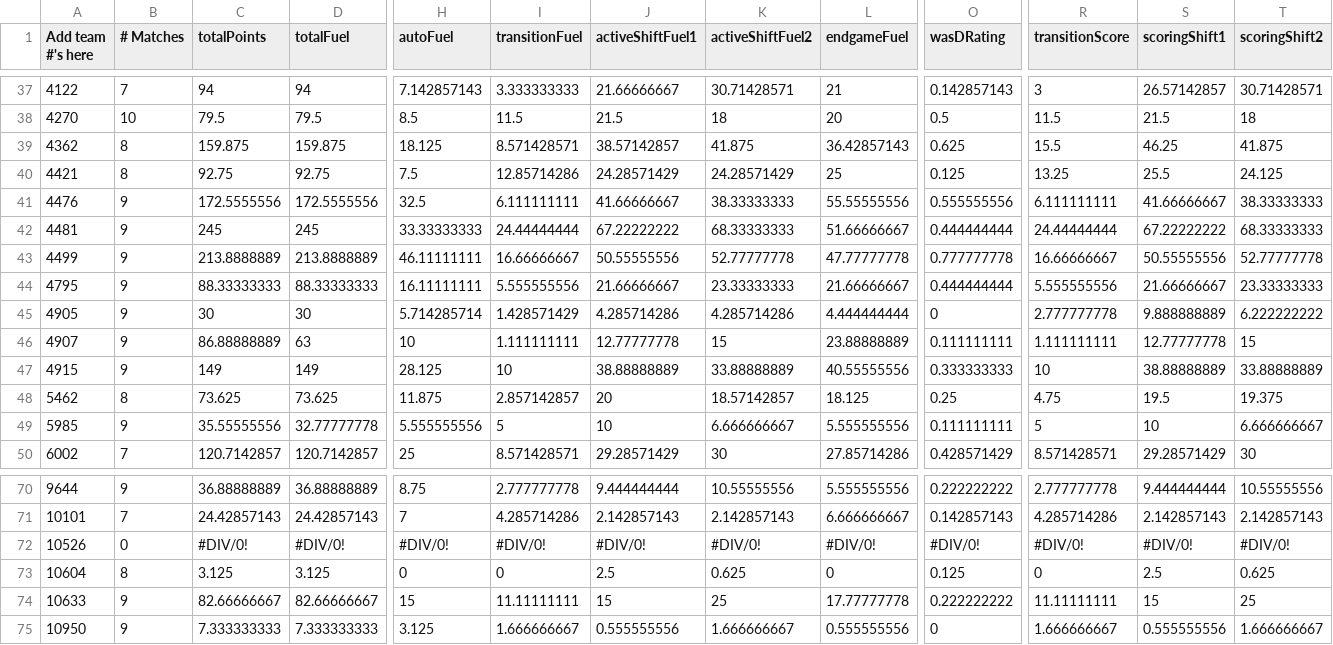
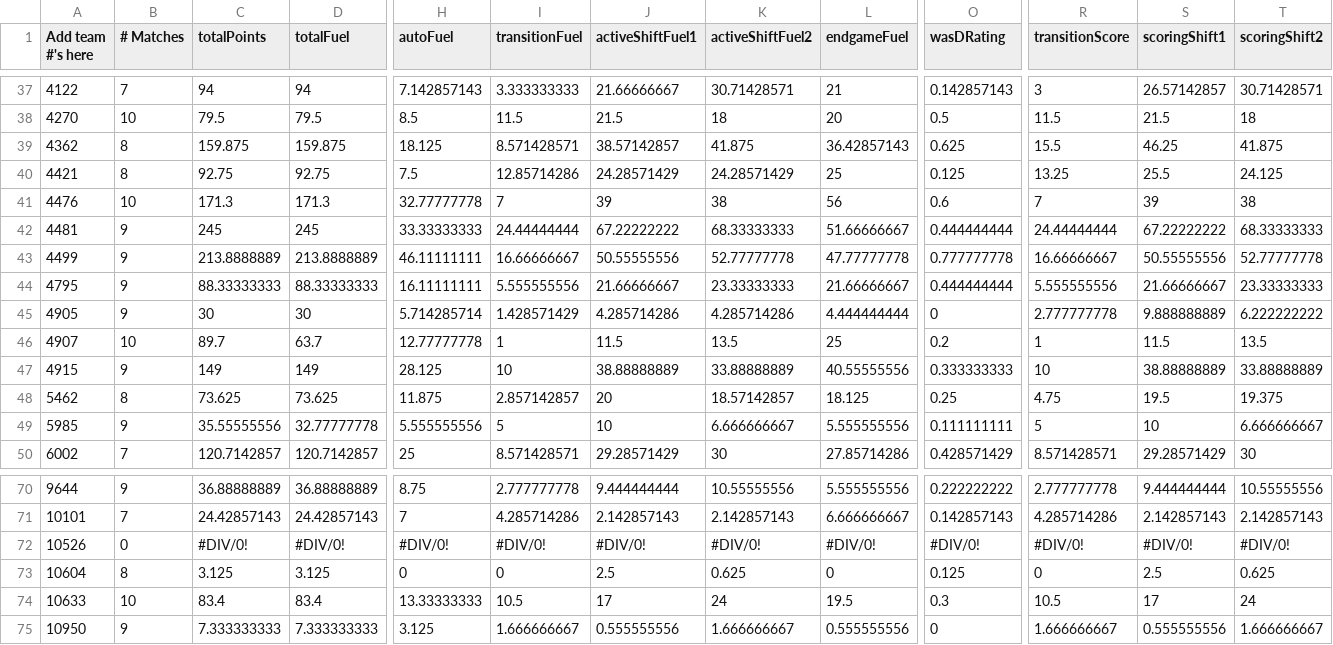
Before and after one commit to btmartin/btmartin.github.io, a CSV file: Scouting/ConsolidatedData.csv, drawn as a sheet; only a part is shown, gaps mark what is left out; the diff covers the shown part only; the diff names each change by its address in the sheet, - before the commit and + after, or states it on an @@ line.

```diff
--- a/Scouting/ConsolidatedData.csv
+++ b/Scouting/ConsolidatedData.csv
-B41 (# Matches): 9
+B41 (# Matches): 10
-C41 (totalPoints): 172.5555556
+C41 (totalPoints): 171.3
-D41 (totalFuel): 172.5555556
+D41 (totalFuel): 171.3
-H41 (autoFuel): 32.5
+H41 (autoFuel): 32.77777778
-I41 (transitionFuel): 6.111111111
+I41 (transitionFuel): 7
-J41 (activeShiftFuel1): 41.66666667
+J41 (activeShiftFuel1): 39
-K41 (activeShiftFuel2): 38.33333333
+K41 (activeShiftFuel2): 38
-L41 (endgameFuel): 55.55555556
+L41 (endgameFuel): 56
-O41 (wasDRating): 0.555555556
+O41 (wasDRating): 0.6
-R41 (transitionScore): 6.111111111
+R41 (transitionScore): 7
-S41 (scoringShift1): 41.66666667
+S41 (scoringShift1): 39
-T41 (scoringShift2): 38.33333333
+T41 (scoringShift2): 38
-B46 (# Matches): 9
+B46 (# Matches): 10
-C46 (totalPoints): 86.88888889
+C46 (totalPoints): 89.7
-D46 (totalFuel): 63
+D46 (totalFuel): 63.7
-H46 (autoFuel): 10
+H46 (autoFuel): 12.77777778
-I46 (transitionFuel): 1.111111111
+I46 (transitionFuel): 1
-J46 (activeShiftFuel1): 12.77777778
+J46 (activeShiftFuel1): 11.5
-K46 (activeShiftFuel2): 15
+K46 (activeShiftFuel2): 13.5
-L46 (endgameFuel): 23.88888889
+L46 (endgameFuel): 25
-O46 (wasDRating): 0.111111111
+O46 (wasDRating): 0.2
-R46 (transitionScore): 1.111111111
+R46 (transitionScore): 1
-S46 (scoringShift1): 12.77777778
+S46 (scoringShift1): 11.5
-T46 (scoringShift2): 15
+T46 (scoringShift2): 13.5
-B74 (# Matches): 9
+B74 (# Matches): 10
-C74 (totalPoints): 82.66666667
+C74 (totalPoints): 83.4
-D74 (totalFuel): 82.66666667
+D74 (totalFuel): 83.4
-H74 (autoFuel): 15
+H74 (autoFuel): 13.33333333
-I74 (transitionFuel): 11.11111111
+I74 (transitionFuel): 10.5
-J74 (activeShiftFuel1): 15
+J74 (activeShiftFuel1): 17
-K74 (activeShiftFuel2): 25
+K74 (activeShiftFuel2): 24
-L74 (endgameFuel): 17.77777778
+L74 (endgameFuel): 19.5
-O74 (wasDRating): 0.222222222
+O74 (wasDRating): 0.3
-R74 (transitionScore): 11.11111111
+R74 (transitionScore): 10.5
-S74 (scoringShift1): 15
+S74 (scoringShift1): 17
-T74 (scoringShift2): 25
+T74 (scoringShift2): 24
```
Also changed, not shown: 65 edited cells elsewhere in this file, Scouting/ScoutingData.csv.
